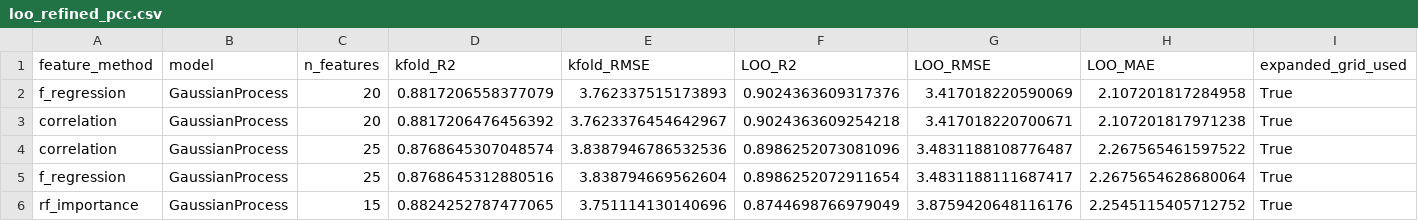
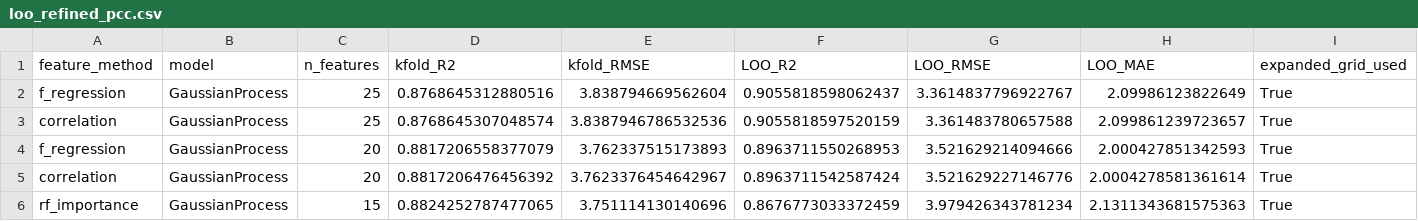
Before and after one commit to zhangdf07/SEP, a CSV file: Long-chain-fatty-acid/data/loo_refined_pcc.csv, drawn as a sheet.

```diff
--- a/Long-chain-fatty-acid/data/loo_refined_pcc.csv
+++ b/Long-chain-fatty-acid/data/loo_refined_pcc.csv
@@ -1,6 +1,6 @@
 feature_method,model,n_features,kfold_R2,kfold_RMSE,LOO_R2,LOO_RMSE,LOO_MAE,expanded_grid_used
-f_regression,GaussianProcess,20,0.8817206558377079,3.762337515173893,0.9024363609317376,3.417018220590069,2.107201817284958,True
-correlation,GaussianProcess,20,0.8817206476456392,3.7623376454642967,0.9024363609254218,3.417018220700671,2.107201817971238,True
-correlation,GaussianProcess,25,0.8768645307048574,3.8387946786532536,0.8986252073081096,3.4831188108776487,2.267565461597522,True
-f_regression,GaussianProcess,25,0.8768645312880516,3.838794669562604,0.8986252072911654,3.4831188111687417,2.2675654628680064,True
-rf_importance,GaussianProcess,15,0.8824252787477065,3.751114130140696,0.8744698766979049,3.8759420648116176,2.2545115405712752,True
+f_regression,GaussianProcess,25,0.8768645312880516,3.838794669562604,0.9055818598062437,3.3614837796922767,2.09986123822649,True
+correlation,GaussianProcess,25,0.8768645307048574,3.8387946786532536,0.9055818597520159,3.361483780657588,2.099861239723657,True
+f_regression,GaussianProcess,20,0.8817206558377079,3.762337515173893,0.8963711550268953,3.521629214094666,2.000427851342593,True
+correlation,GaussianProcess,20,0.8817206476456392,3.7623376454642967,0.8963711542587424,3.521629227146776,2.0004278581361614,True
+rf_importance,GaussianProcess,15,0.8824252787477065,3.751114130140696,0.8676773033372459,3.979426343781234,2.1311343681575363,True
```
Also changed, not shown: Long-chain-fatty-acid/data/loo_refined_bcr.csv, Long-chain-fatty-acid/data/loo_refined_d18.csv, 48 other files.
